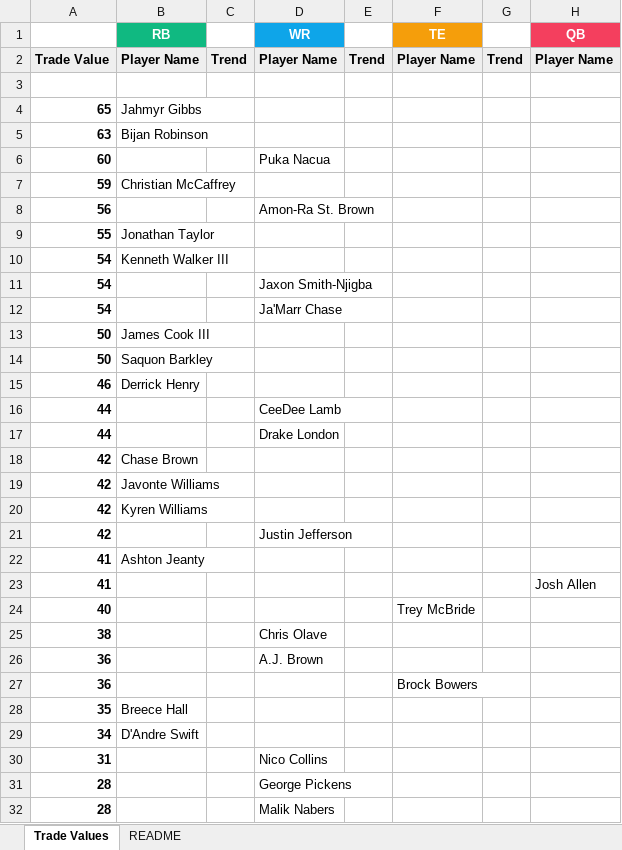
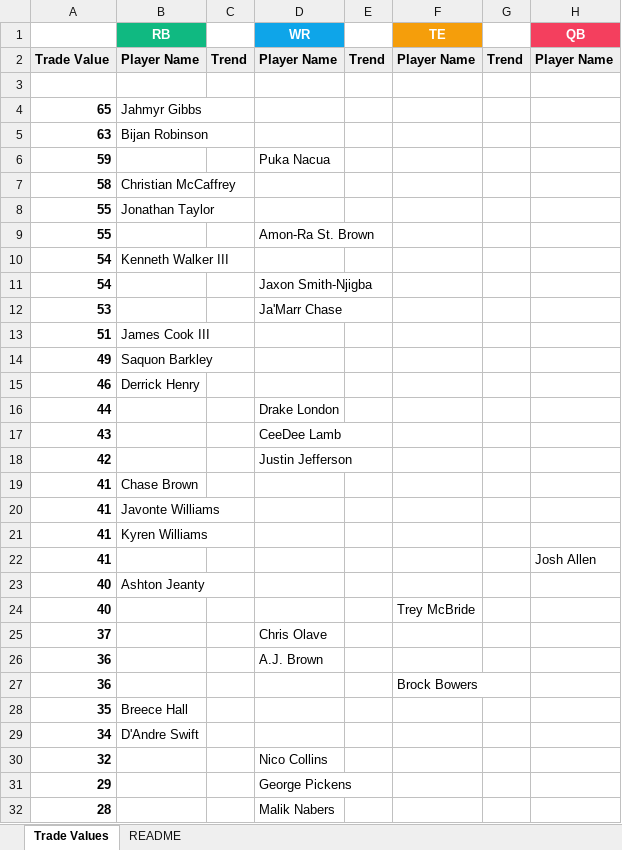
Before and after one commit to seoularpro/OddsVis, an Excel workbook: TradeValueSheets/TradeValues_HalfPPR_8team.xlsx, sheet Trade Values, drawn as a sheet; only a part is shown; values as stored, in another font and other column widths than the file's, no borders; removed rows and columns are numbered as before the commit, all else as after; the diff covers the shown part only; the diff names each change by its address in the sheet, - before the commit and + after, or states it on an @@ line.

```diff
--- a/TradeValueSheets/TradeValues_HalfPPR_8team.xlsx (sheet Trade Values)
+++ b/TradeValueSheets/TradeValues_HalfPPR_8team.xlsx (sheet Trade Values)
-row 6: 60 |  |  | Puka Nacua
-B6 (RB): Christian McCaffrey
+B6 (RB): (empty)
-D6 (WR): (empty)
+D6 (WR): Puka Nacua
-row 8: 56 |  |  | Amon-Ra St. Brown
+row 7: 58 | Christian McCaffrey
+row 9: 55 |  |  | Amon-Ra St. Brown
-A12: 54
+A12: 53
-A13: 50
+A13: 51
-A14: 50
+A14: 49
-row 16: 44 |  |  | CeeDee Lamb
-row 18: 42 | Chase Brown
-row 19: 42 | Javonte Williams
-row 20: 42 | Kyren Williams
+row 17: 43 |  |  | CeeDee Lamb
-B19 (RB): Ashton Jeanty
+B19 (RB): Chase Brown
+row 20: 41 | Javonte Williams
+row 21: 41 | Kyren Williams
+row 23: 40 | Ashton Jeanty
-A25: 38
+A25: 37
-A30: 31
+A30: 32
-A31: 28
+A31: 29
```
Also changed, not shown: 11 added rows, 11 removed rows and 8 edited cells elsewhere in this sheet, sheet README, TradeValueSheets/TradeValues_FullPPR_10team.xlsx, TradeValueSheets/TradeValues_FullPPR_12team.xlsx, 18 other files.
